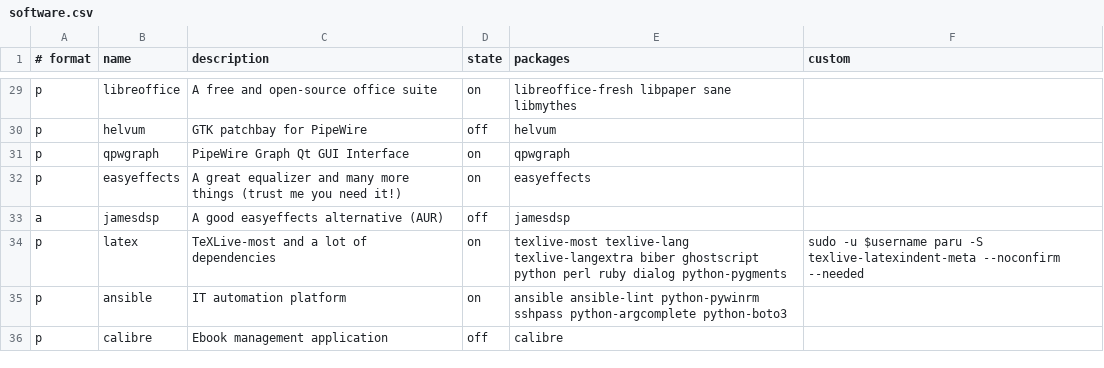
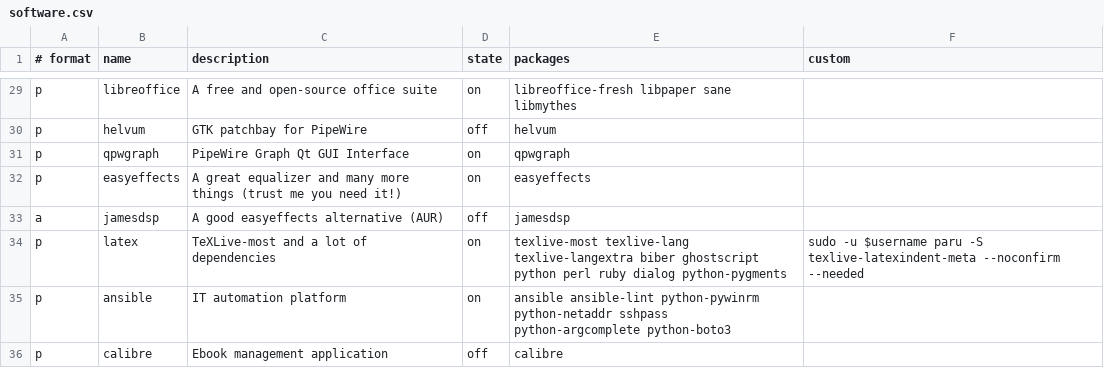
Before and after one commit to neiios/sila, a CSV file: scripts/postinstall/csv/software.csv, drawn as a sheet; only a part is shown, gaps mark what is left out.

```diff
--- a/scripts/postinstall/csv/software.csv
+++ b/scripts/postinstall/csv/software.csv
@@ -34,3 +34,3 @@ a,jamesdsp,A good easyeffects alternative (AUR),off,jamesdsp,
 p,latex,TeXLive-most and a lot of dependencies,on,texlive-most texlive-lang texlive-langextra biber ghostscript python perl ruby dialog python-pygments,sudo -u $username paru -S texlive-latexindent-meta --noconfirm --needed
-p,ansible,IT automation platform,on,ansible ansible-lint python-pywinrm sshpass python-argcomplete python-boto3,
+p,ansible,IT automation platform,on,ansible ansible-lint python-pywinrm python-netaddr sshpass python-argcomplete python-boto3,
 p,calibre,Ebook management application,off,calibre,
```
Also changed, not shown: 1 other file.
